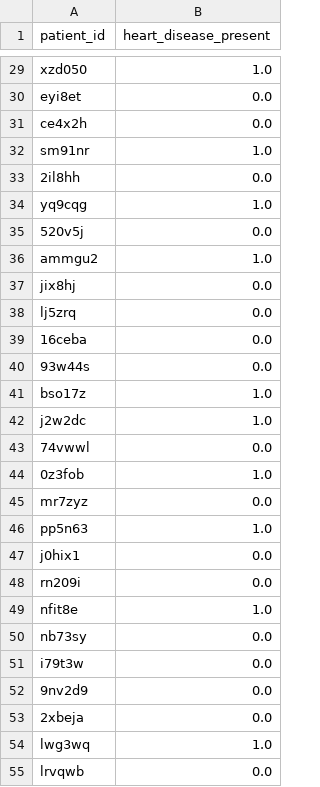
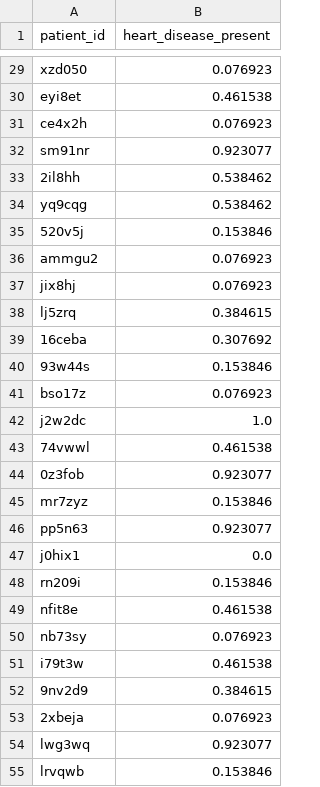
Before and after one commit to alyhafez95/Cleveland-Heart-Disease-Dataset, a CSV file: cleveland_heart_disease_knn_prediction.csv, drawn as a sheet; only a part is shown, gaps mark what is left out; the diff covers the shown part only; the diff names each change by its address in the sheet, - before the commit and + after, or states it on an @@ line.

```diff
--- a/cleveland_heart_disease_knn_prediction.csv
+++ b/cleveland_heart_disease_knn_prediction.csv
-B29 (heart_disease_present): 1.0
+B29 (heart_disease_present): 0.076923
-B30 (heart_disease_present): 0.0
+B30 (heart_disease_present): 0.461538
-B31 (heart_disease_present): 0.0
+B31 (heart_disease_present): 0.076923
-B32 (heart_disease_present): 1.0
+B32 (heart_disease_present): 0.923077
-B33 (heart_disease_present): 0.0
+B33 (heart_disease_present): 0.538462
-B34 (heart_disease_present): 1.0
+B34 (heart_disease_present): 0.538462
-B35 (heart_disease_present): 0.0
+B35 (heart_disease_present): 0.153846
-B36 (heart_disease_present): 1.0
+B36 (heart_disease_present): 0.076923
-B37 (heart_disease_present): 0.0
+B37 (heart_disease_present): 0.076923
-B38 (heart_disease_present): 0.0
+B38 (heart_disease_present): 0.384615
-B39 (heart_disease_present): 0.0
+B39 (heart_disease_present): 0.307692
-B40 (heart_disease_present): 0.0
+B40 (heart_disease_present): 0.153846
-B41 (heart_disease_present): 1.0
+B41 (heart_disease_present): 0.076923
-B43 (heart_disease_present): 0.0
+B43 (heart_disease_present): 0.461538
-B44 (heart_disease_present): 1.0
+B44 (heart_disease_present): 0.923077
-B45 (heart_disease_present): 0.0
+B45 (heart_disease_present): 0.153846
-B46 (heart_disease_present): 1.0
+B46 (heart_disease_present): 0.923077
-B48 (heart_disease_present): 0.0
+B48 (heart_disease_present): 0.153846
-B49 (heart_disease_present): 1.0
+B49 (heart_disease_present): 0.461538
-B50 (heart_disease_present): 0.0
+B50 (heart_disease_present): 0.076923
-B51 (heart_disease_present): 0.0
+B51 (heart_disease_present): 0.461538
-B52 (heart_disease_present): 0.0
+B52 (heart_disease_present): 0.384615
-B53 (heart_disease_present): 0.0
+B53 (heart_disease_present): 0.076923
-B54 (heart_disease_present): 1.0
+B54 (heart_disease_present): 0.923077
-B55 (heart_disease_present): 0.0
+B55 (heart_disease_present): 0.153846
```
Also changed, not shown: 54 edited cells elsewhere in this file, 5 other files.
